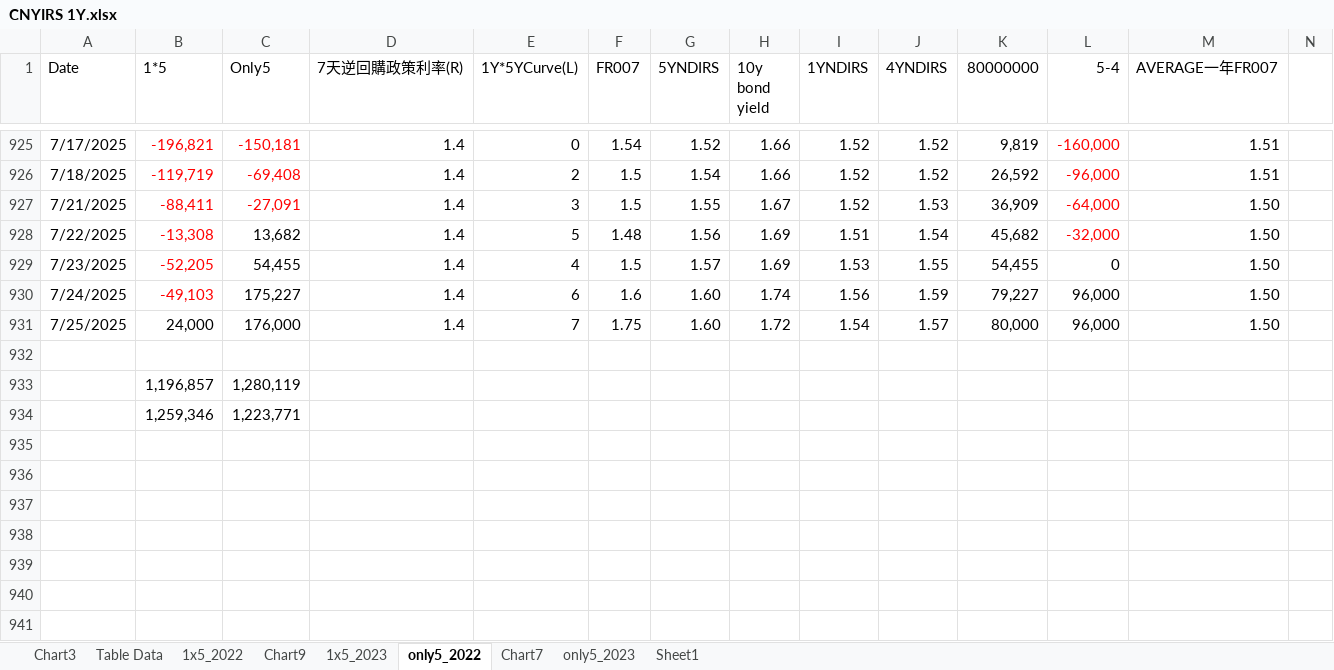
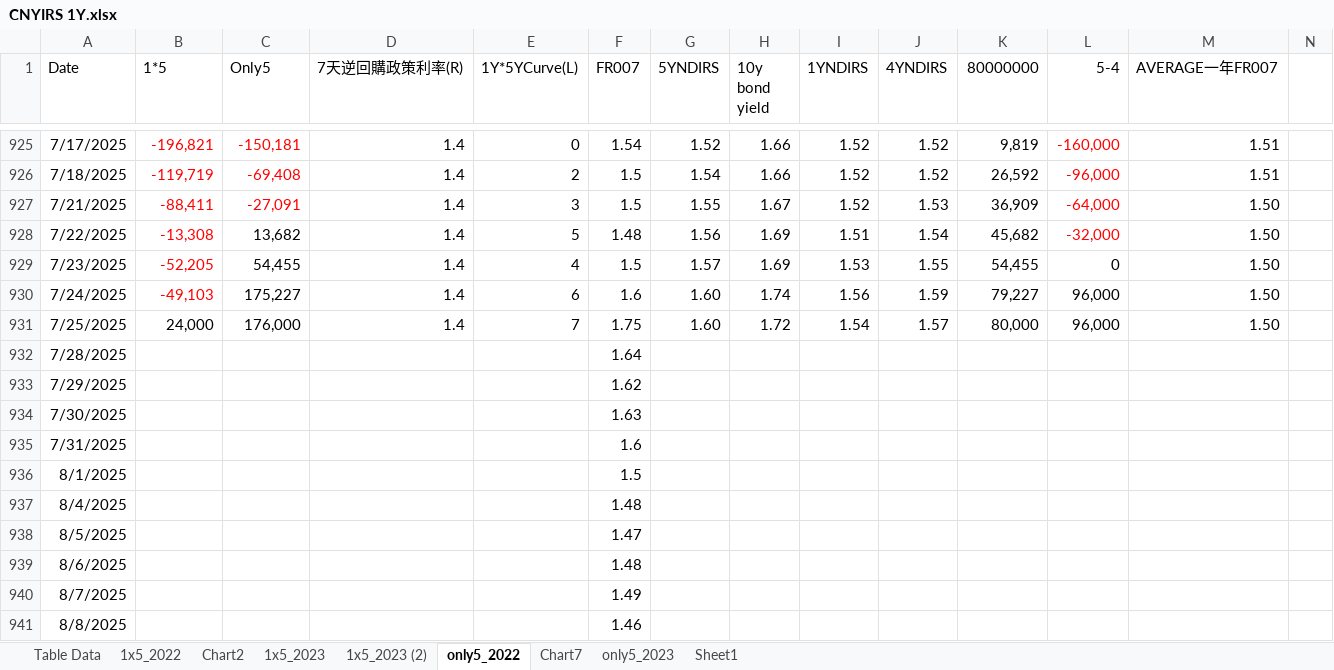
Before and after one commit to mark838308/Mark-Wang, an Excel workbook: CNYIRS 1Y.xlsx, sheet only5_2022, drawn as a sheet; only a part is shown, gaps mark what is left out; values as stored, in another font and other column widths than the file's, no borders; removed rows and columns are numbered as before the commit, all else as after; rows hold the shown columns only; the diff names each change by its address in the sheet, - before the commit and + after, or states it on an @@ line.

```diff
--- a/CNYIRS 1Y.xlsx (sheet only5_2022)
+++ b/CNYIRS 1Y.xlsx (sheet only5_2022)
-sheet tab: Chart3
-sheet tab: Chart9
+sheet tab: Chart2
+sheet tab: 1x5_2023 (2)
-row 932: (empty)
+row 932: 7/28/2025 |  |  |  |  | 1.64
-row 933:  | 1,196,857 | 1,280,119
-row 934:  | 1,259,346 | 1,223,771
+row 933: 7/29/2025 |  |  |  |  | 1.62
+row 934: 7/30/2025 |  |  |  |  | 1.63
+row 935: 7/31/2025 |  |  |  |  | 1.6
+row 936: 8/1/2025 |  |  |  |  | 1.5
+row 937: 8/4/2025 |  |  |  |  | 1.48
+row 938: 8/5/2025 |  |  |  |  | 1.47
+row 939: 8/6/2025 |  |  |  |  | 1.48
+row 940: 8/7/2025 |  |  |  |  | 1.49
+row 941: 8/8/2025 |  |  |  |  | 1.46
```
Also changed, not shown: sheet 1x5_2023, sheet Sheet1, sheet only5_2023, sheet 1x5_2022, sheet Table Data, formulas that keep their value, charts or pictures, 1 other file.
